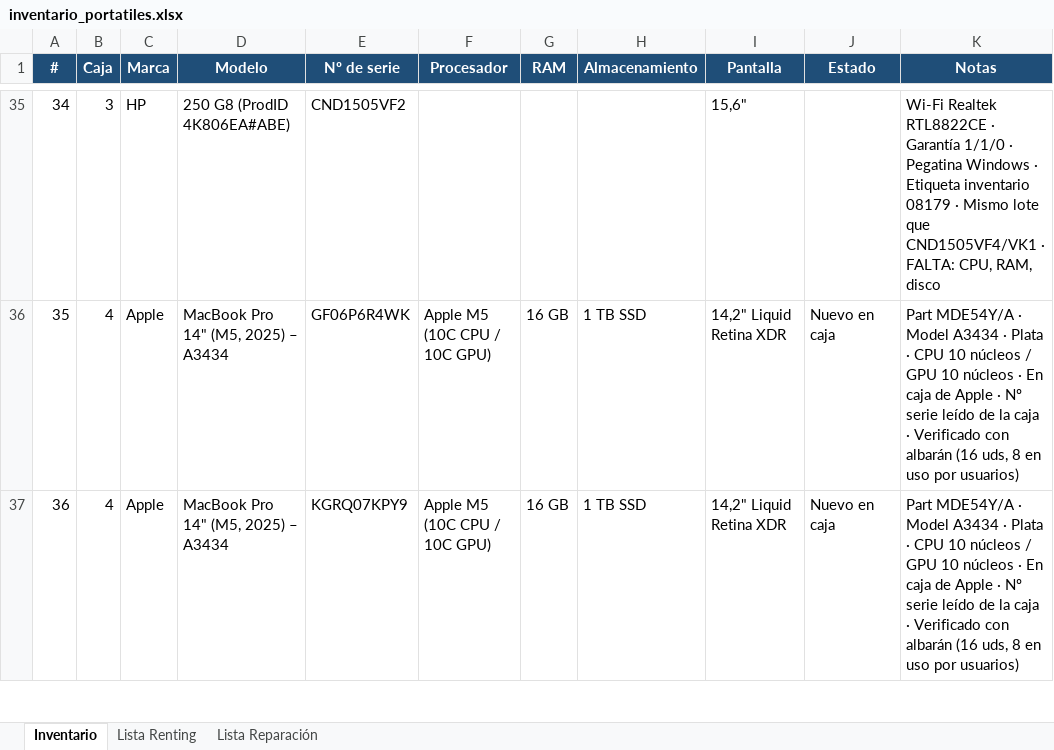
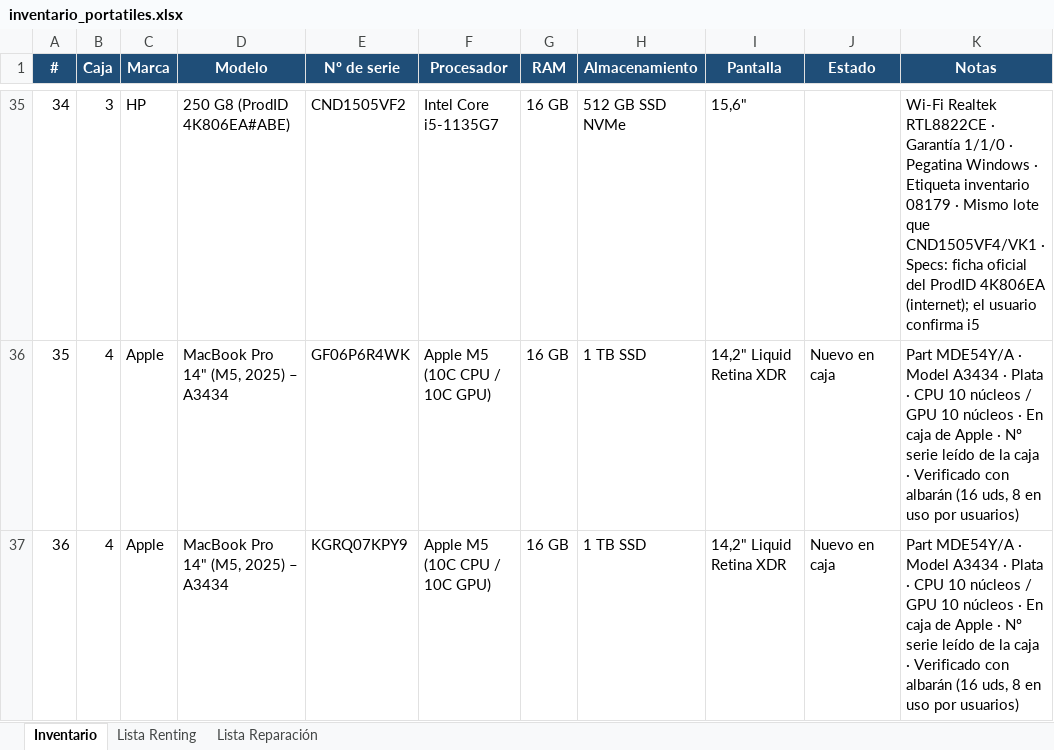
Before and after one commit to Dranicos/trabajo, an Excel workbook: inventario_portatiles.xlsx, sheet Inventario, drawn as a sheet; only a part is shown, gaps mark what is left out; values as stored, in another font and other column widths than the file's, no borders; the diff covers the shown part only; the diff names each change by its address in the sheet, - before the commit and + after, or states it on an @@ line.

```diff
--- a/inventario_portatiles.xlsx (sheet Inventario)
+++ b/inventario_portatiles.xlsx (sheet Inventario)
-F35 (Procesador): (empty)
+F35 (Procesador): Intel Core i5-1135G7
-G35 (RAM): (empty)
+G35 (RAM): 16 GB
-H35 (Almacenamiento): (empty)
+H35 (Almacenamiento): 512 GB SSD NVMe
-K35 (Notas): …CND1505VF4/VK1 · FALTA: CPU, RAM, disco
+K35 (Notas): …CND1505VF4/VK1 · Specs: ficha oficial del ProdID 4K806EA (internet); el usuario confirma i5
```
Also changed, not shown: 45 edited cells elsewhere in this sheet, 2 other files.
